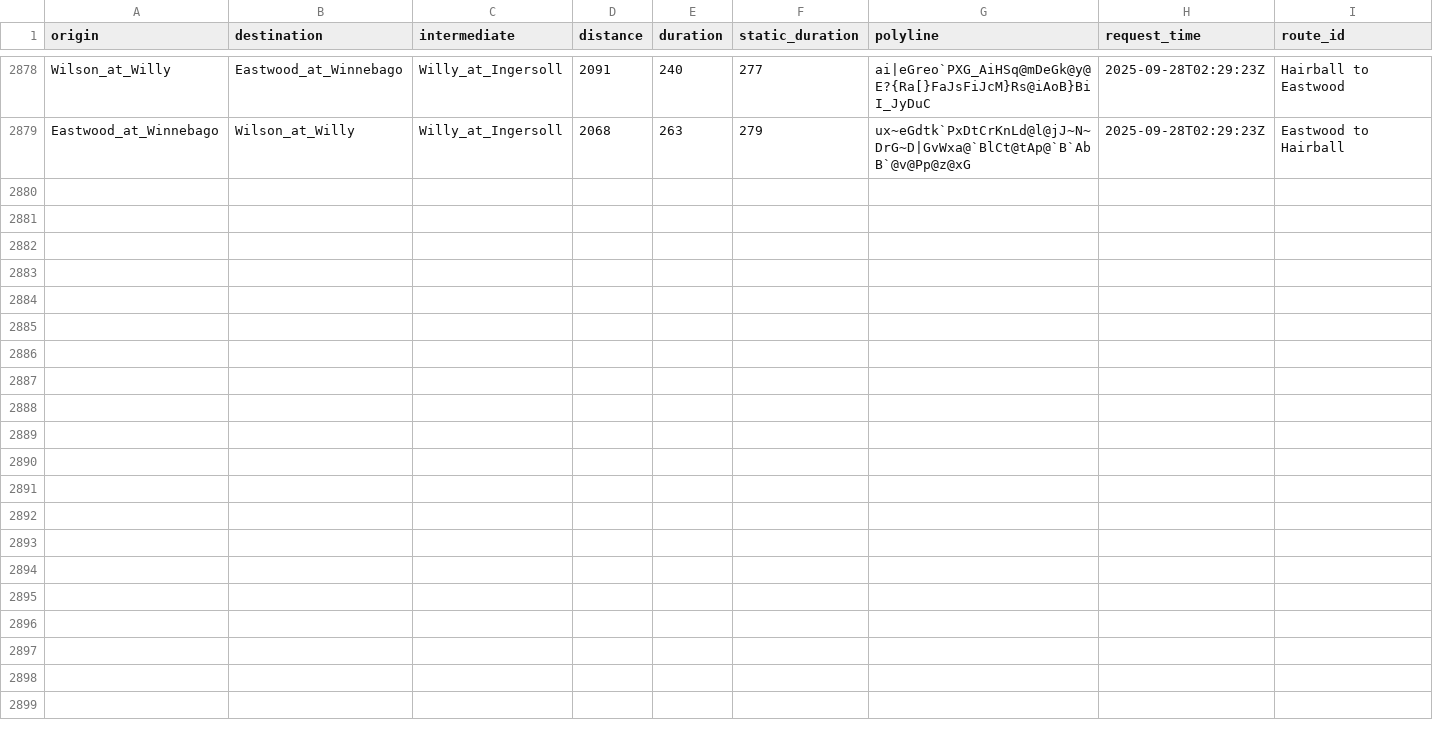
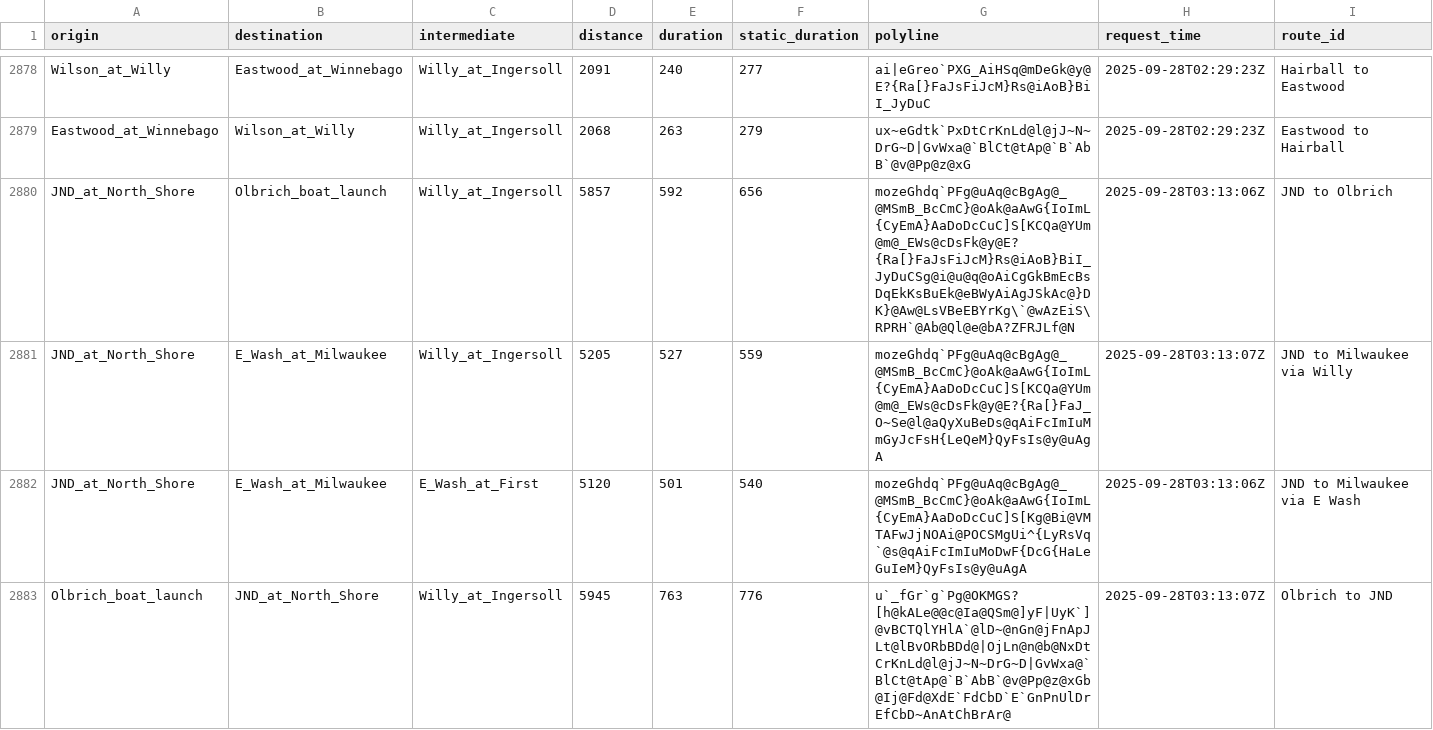
Before and after one commit to vgXhc/willy_street, a CSV file: data/data_clean.csv, drawn as a sheet; only a part is shown, gaps mark what is left out; rows hold the shown columns only; the diff covers the shown part only; the diff names each change by its address in the sheet, - before the commit and + after, or states it on an @@ line.

```diff
--- a/data/data_clean.csv
+++ b/data/data_clean.csv
+row 2880: JND_at_North_Shore | Olbrich_boat_launch | Willy_at_Ingersoll | 5857 | 592 | 656 | mozeGhdq`PFg@uAq@cBgAg@_@MSmB_BcCmC}@oAk@aAwG{IoImL{CyEmA}AaDoDcCuC]S[KCQa@YUm@m@_EWs@cDsFk@y@E?{Ra[}FaJsFiJcM}Rs@iAoB}BiI_JyDuCSg@i@u@q@oAiCgGkBmEcBsDqEkKsBuEk@eBWyAiAgJSkAc@}DK}@Aw@LsVBeEBYrKg\`@wAzEiS\RPRH`@Ab@Ql@e@bA?ZFRJLf@N | 2025-09-28T03:13:06Z | JND to Olbrich
+row 2881: JND_at_North_Shore | E_Wash_at_Milwaukee | Willy_at_Ingersoll | 5205 | 527 | 559 | mozeGhdq`PFg@uAq@cBgAg@_@MSmB_BcCmC}@oAk@aAwG{IoImL{CyEmA}AaDoDcCuC]S[KCQa@YUm@m@_EWs@cDsFk@y@E?{Ra[}FaJ_O~Se@l@aQyXuBeDs@qAiFcImIuMmGyJcFsH{LeQeM}QyFsIs@y@uAgA | 2025-09-28T03:13:07Z | JND to Milwaukee via Willy
+row 2882: JND_at_North_Shore | E_Wash_at_Milwaukee | E_Wash_at_First | 5120 | 501 | 540 | mozeGhdq`PFg@uAq@cBgAg@_@MSmB_BcCmC}@oAk@aAwG{IoImL{CyEmA}AaDoDcCuC]S[Kg@Bi@VMTAFwJjNOAi@POCSMgUi^{LyRsVq`@s@qAiFcImIuMoDwF{DcG{HaLeGuIeM}QyFsIs@y@uAgA | 2025-09-28T03:13:06Z | JND to Milwaukee via E Wash
+row 2883: Olbrich_boat_launch | JND_at_North_Shore | Willy_at_Ingersoll | 5945 | 763 | 776 | u`_fGr`g`Pg@OKMGS?[h@kALe@@c@Ia@QSm@]yF|UyK`]@vBCTQlYHlA`@lD~@nGn@jFnApJLt@lBvORbBDd@|OjLn@n@b@NxDtCrKnLd@l@jJ~N~DrG~D|GvWxa@`BlCt@tAp@`B`AbB`@v@Pp@z@xGb@Ij@Fd@XdE`FdCbD`E`GnPnUlDrEfCbD~AnAtChBrAr@ | 2025-09-28T03:13:07Z | Olbrich to JND
```
Also changed, not shown: 4 added rows elsewhere in this file, data/data_raw.csv, 1 other file.
